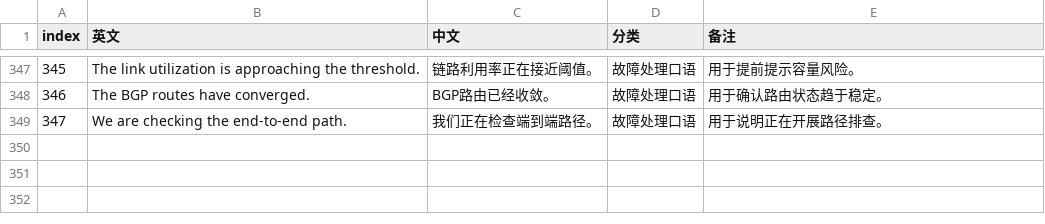
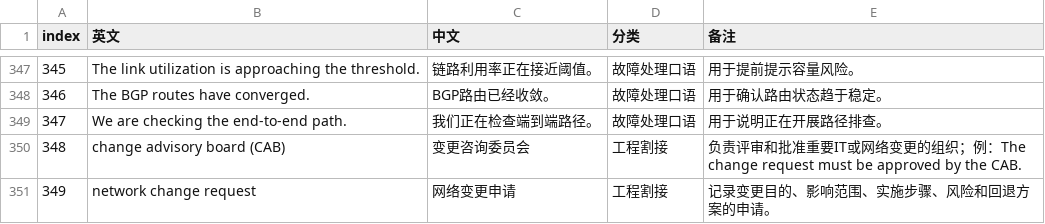
Before and after one commit to zhangboss3344-ctrl/field-english-wordbank, a CSV file: curated/field_english_professional.csv, drawn as a sheet; only a part is shown, gaps mark what is left out.

Commit message:
Add change governance terms for network project delivery

```diff
--- a/curated/field_english_professional.csv
+++ b/curated/field_english_professional.csv
@@ -349 +349,3 @@ index,英文,中文,分类,备注
 347,We are checking the end-to-end path.,我们正在检查端到端路径。,故障处理口语,用于说明正在开展路径排查。
+348,change advisory board (CAB),变更咨询委员会,工程割接,负责评审和批准重要IT或网络变更的组织；例：The change request must be approved by the CAB.
+349,network change request,网络变更申请,工程割接,记录变更目的、影响范围、实施步骤、风险和回退方案的申请。
```
